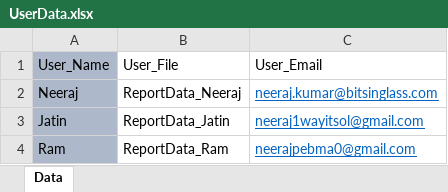
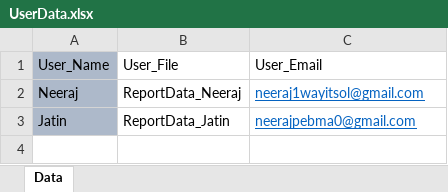
Before and after one commit to Neeraj5690/Reporting, an Excel workbook: UserData.xlsx, sheet Data, drawn as a sheet; values as stored, in another font and other column widths than the file's, no borders; the diff names each change by its address in the sheet, - before the commit and + after, or states it on an @@ line.

```diff
--- a/UserData.xlsx (sheet Data)
+++ b/UserData.xlsx (sheet Data)
-C2: neeraj.kumar@bitsinglass.com
+C2: neeraj1wayitsol@gmail.com
-C3: neeraj1wayitsol@gmail.com
+C3: neerajpebma0@gmail.com
-row 4: Ram | ReportData_Ram | neerajpebma0@gmail.com
```
Also changed, not shown: ReportData/ReportData_Jatin.xlsx, ReportData/ReportData_Neeraj.xlsx, 2 other files.
